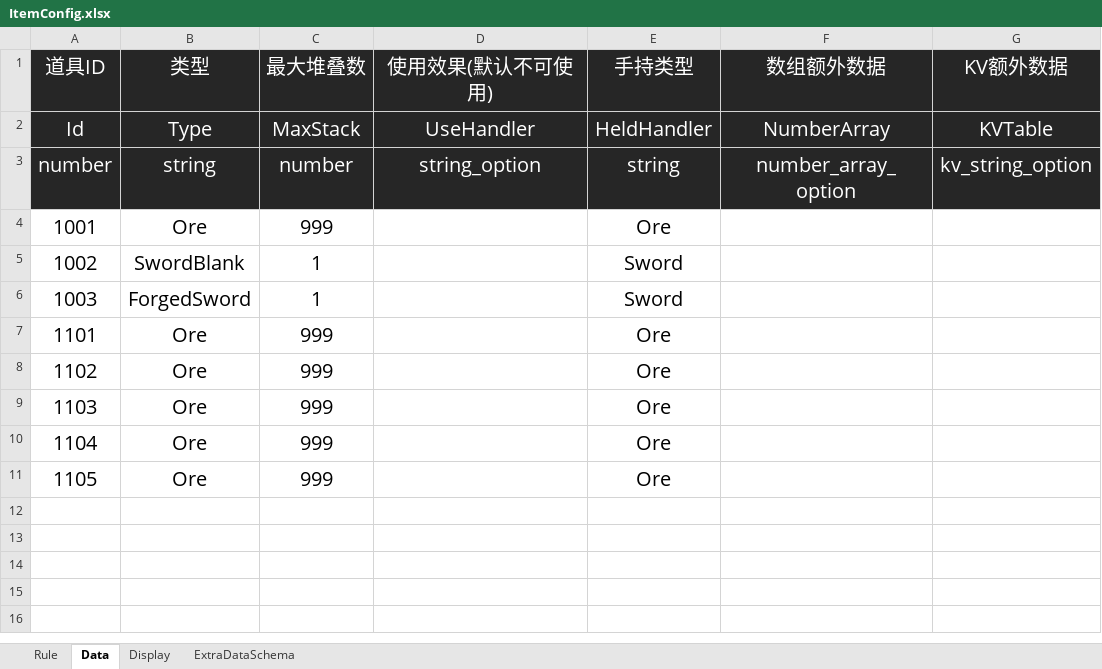
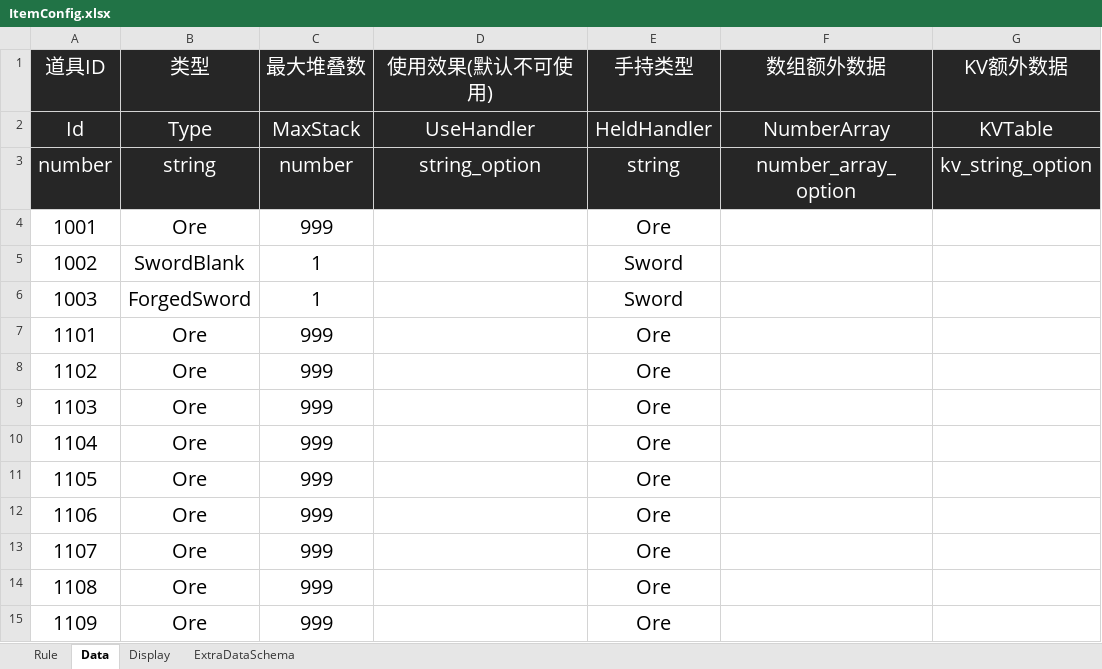
Before and after one commit to shenxin-karl/Roblox_Y2, an Excel workbook: 配置文档/ItemConfig.xlsx, sheet Data, drawn as a sheet; values as stored, in another font and other column widths than the file's, no borders; the diff names each change by its address in the sheet, - before the commit and + after, or states it on an @@ line.

```diff
--- a/配置文档/ItemConfig.xlsx (sheet Data)
+++ b/配置文档/ItemConfig.xlsx (sheet Data)
+row 12: 1106 | Ore | 999 |  | Ore
+row 13: 1107 | Ore | 999 |  | Ore
+row 14: 1108 | Ore | 999 |  | Ore
+row 15: 1109 | Ore | 999 |  | Ore
```
Also changed, not shown: sheet Display, 配置文档/GameConfig.xlsx, 27 other files.
